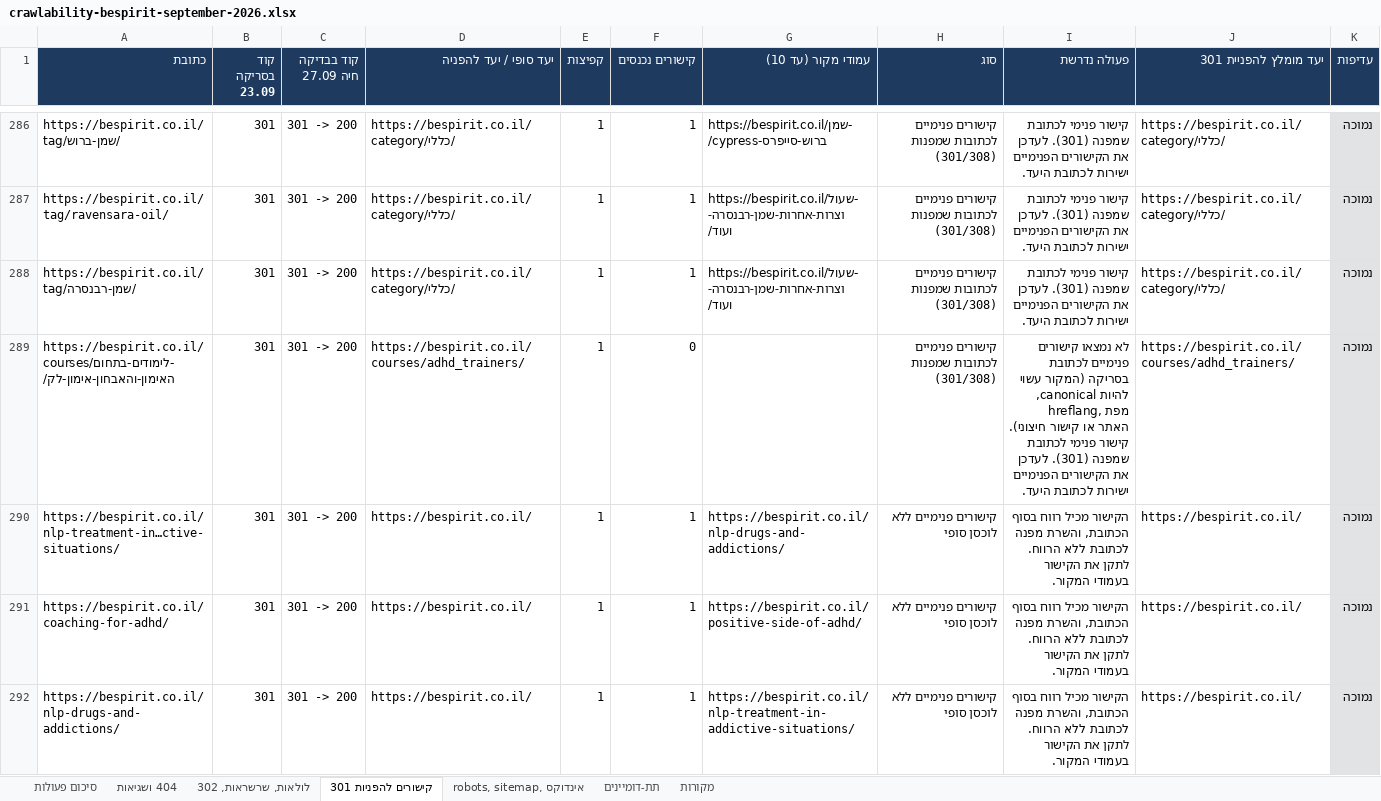
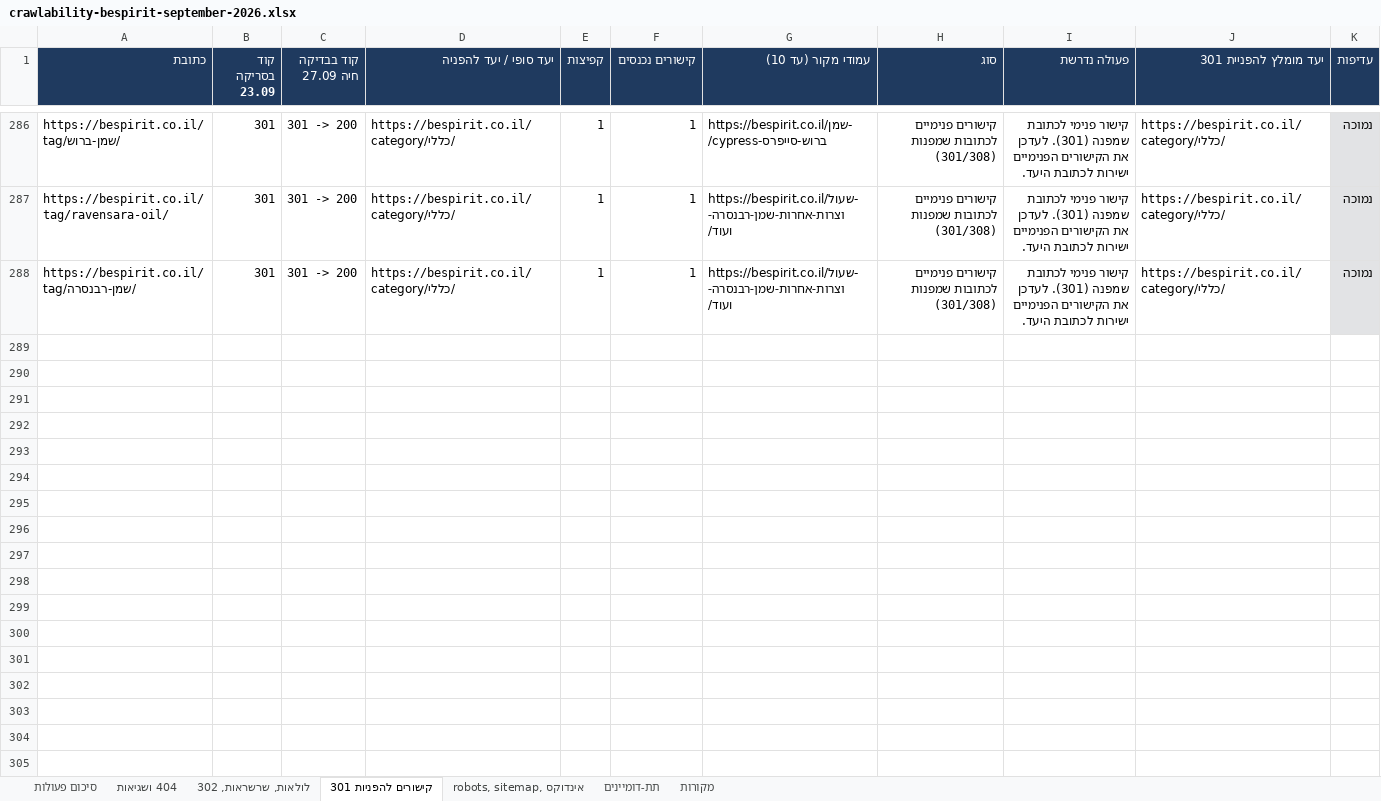
Before and after one commit to nadavon6-ops/seo-reports, an Excel workbook: public/crawlability-bespirit-september-2026.xlsx, sheet קישורים להפניות 301, drawn as a sheet; only a part is shown, gaps mark what is left out; values as stored, in another font and other column widths than the file's, no borders; the diff names each change by its address in the sheet, - before the commit and + after, or states it on an @@ line.

```diff
--- a/public/crawlability-bespirit-september-2026.xlsx (sheet קישורים להפניות 301)
+++ b/public/crawlability-bespirit-september-2026.xlsx (sheet קישורים להפניות 301)
-row 289: https://bespirit.co.il/courses/לימודים-בתחום-האימון-והאבחון-אימון-לק/ | 301 | 301 -> 200 | https://bespirit.co.il/courses/adhd_trainers/ | 1 | 0 |  | קישורים פנימיים לכתובות שמפנות (301/308) | לא נמצאו קישורים פנימיים לכתובת בסריקה (המקור עשוי להיות canonical, hreflang, מפת האתר או קישור חיצוני). קישור פנימי לכתובת שמפנה (301). לעדכן את הקישורים הפנימיים ישירות לכתובת היעד. | https://bespirit.co.il/courses/adhd_trainers/ | נמוכה
-row 290: https://bespirit.co.il/nlp-treatment-in…ctive-situations/ | 301 | 301 -> 200 | https://bespirit.co.il/ | 1 | 1 | https://bespirit.co.il/nlp-drugs-and-addictions/ | קישורים פנימיים ללא לוכסן סופי | הקישור מכיל רווח בסוף הכתובת, והשרת מפנה לכתובת ללא הרווח. לתקן את הקישור בעמודי המקור. | https://bespirit.co.il/ | נמוכה
-row 291: https://bespirit.co.il/coaching-for-adhd/ | 301 | 301 -> 200 | https://bespirit.co.il/ | 1 | 1 | https://bespirit.co.il/positive-side-of-adhd/ | קישורים פנימיים ללא לוכסן סופי | הקישור מכיל רווח בסוף הכתובת, והשרת מפנה לכתובת ללא הרווח. לתקן את הקישור בעמודי המקור. | https://bespirit.co.il/ | נמוכה
-row 292: https://bespirit.co.il/nlp-drugs-and-addictions/ | 301 | 301 -> 200 | https://bespirit.co.il/ | 1 | 1 | https://bespirit.co.il/nlp-treatment-in-addictive-situations/ | קישורים פנימיים ללא לוכסן סופי | הקישור מכיל רווח בסוף הכתובת, והשרת מפנה לכתובת ללא הרווח. לתקן את הקישור בעמודי המקור. | https://bespirit.co.il/ | נמוכה
```
Also changed, not shown: sheet 404 ושגיאות, sheet סיכום פעולות, public/crawlability-bth-september-2026.xlsx, public/crawlability-leumit-september-2026.xlsx, 48 other files.
